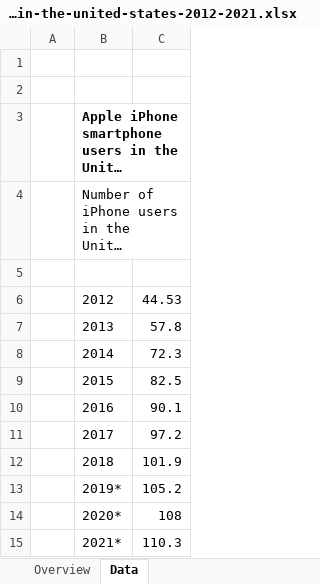
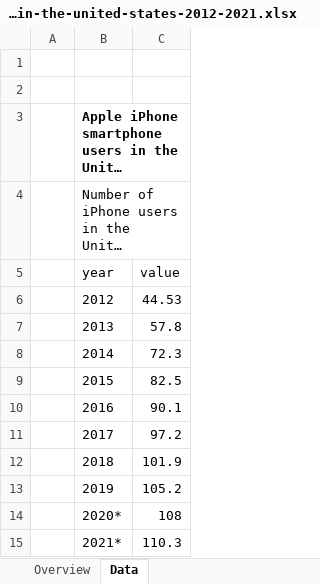
Before and after one commit to wen214li/SmartPhoenReact, an Excel workbook: data_reference/statistic_id232790_apple-iphone-smartphone-users-in-the-united-states-2012-2021.xlsx, sheet Data, drawn as a sheet; long unchanged cells end in …; values as stored, in another font and other column widths than the file's, no borders; the diff names each change by its address in the sheet, - before the commit and + after, or states it on an @@ line.

```diff
--- a/data_reference/statistic_id232790_apple-iphone-smartphone-users-in-the-united-states-2012-2021.xlsx (sheet Data)
+++ b/data_reference/statistic_id232790_apple-iphone-smartphone-users-in-the-united-states-2012-2021.xlsx (sheet Data)
-row 5: (empty)
+row 5:  | year | value
-B13 (year): 2019*
+B13 (year): 2019
```
Also changed, not shown: data_reference/statistic_id266210_google-play_-number-of-available-apps-2009-2019.xlsx, 11 other files.
